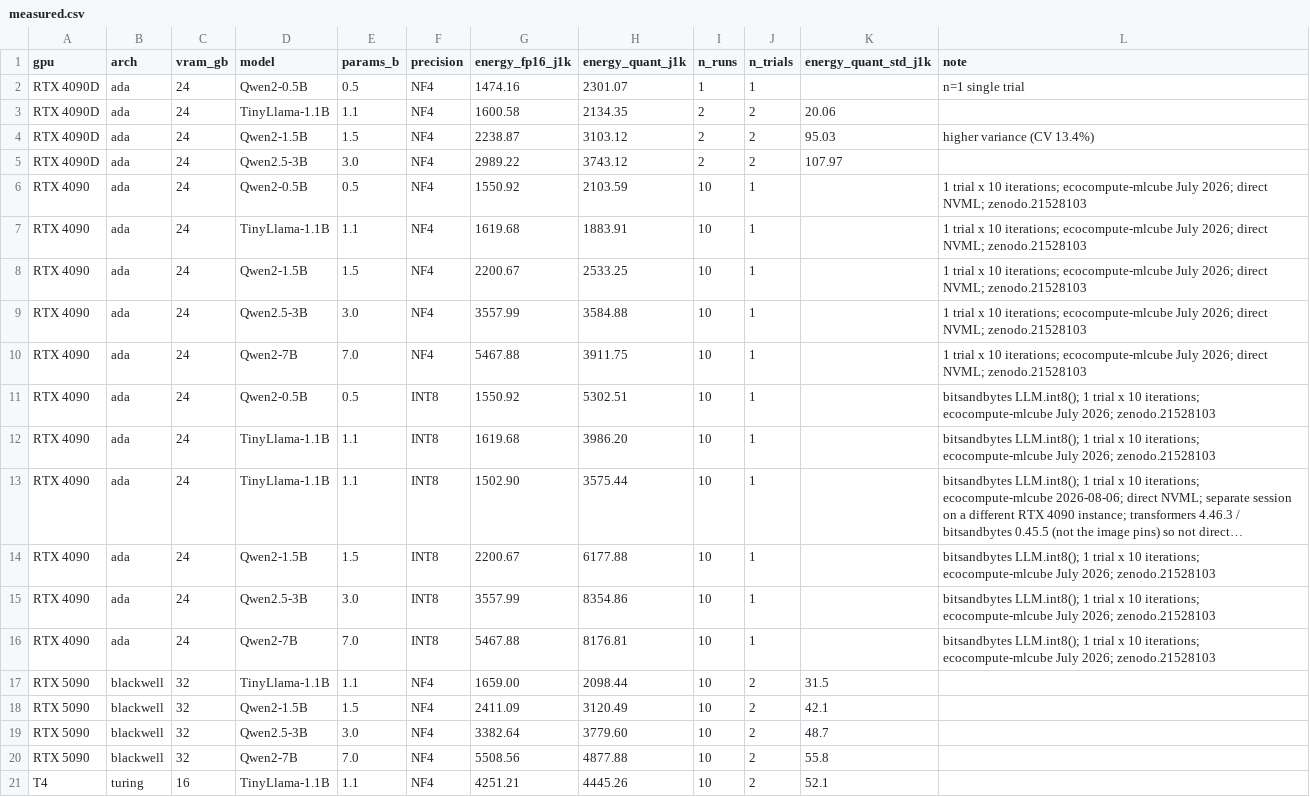
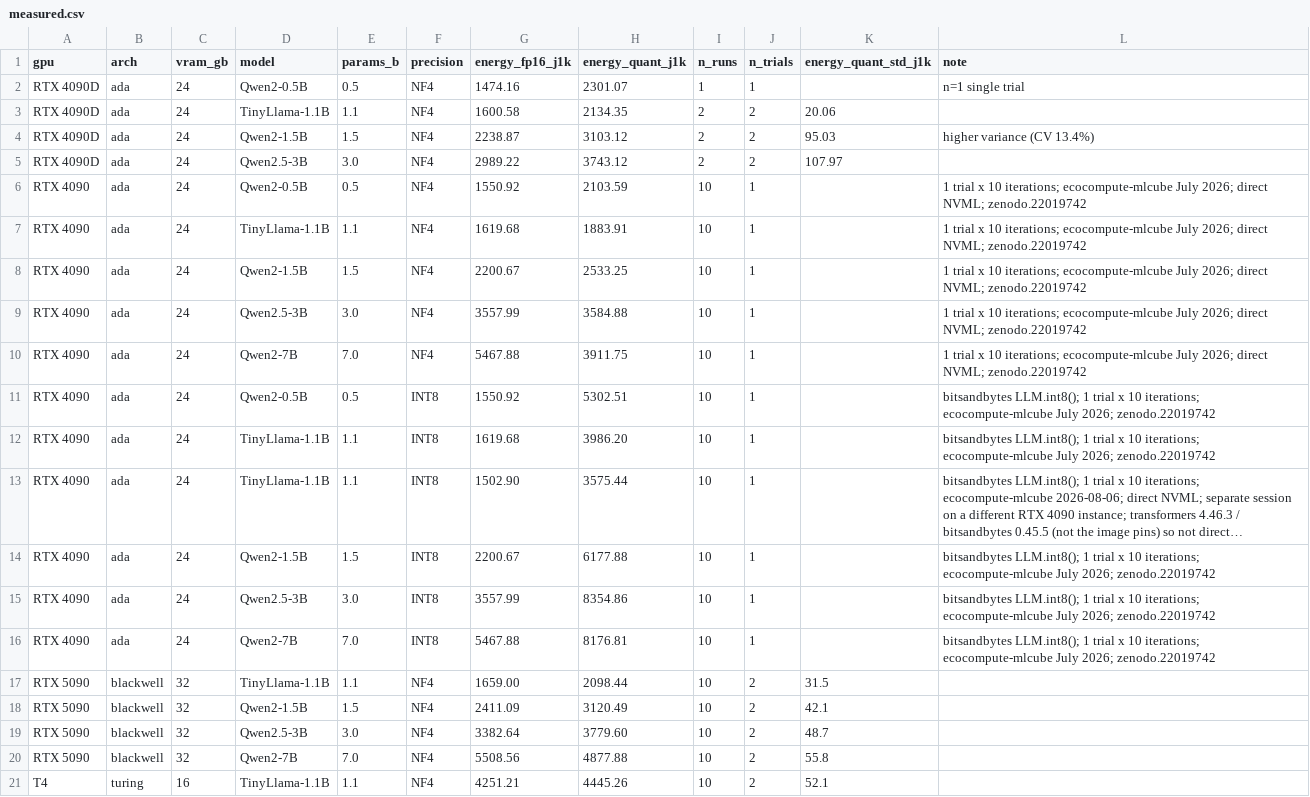
Before and after one commit to hongping-zh/quant-energy, a CSV file: build/measured.csv, drawn as a sheet; only a part is shown; long unchanged cells end in …; the diff names each change by its address in the sheet, - before the commit and + after, or states it on an @@ line.

```diff
--- a/build/measured.csv
+++ b/build/measured.csv
-L6:L10 (note): …direct NVML; zenodo.21528103
+L6:L10 (note): …direct NVML; zenodo.22019742
-L11:L12 (note): …July 2026; zenodo.21528103
+L11:L12 (note): …July 2026; zenodo.22019742
-L14:L16 (note): …July 2026; zenodo.21528103
+L14:L16 (note): …July 2026; zenodo.22019742
```
Also changed, not shown: 9 other files.
